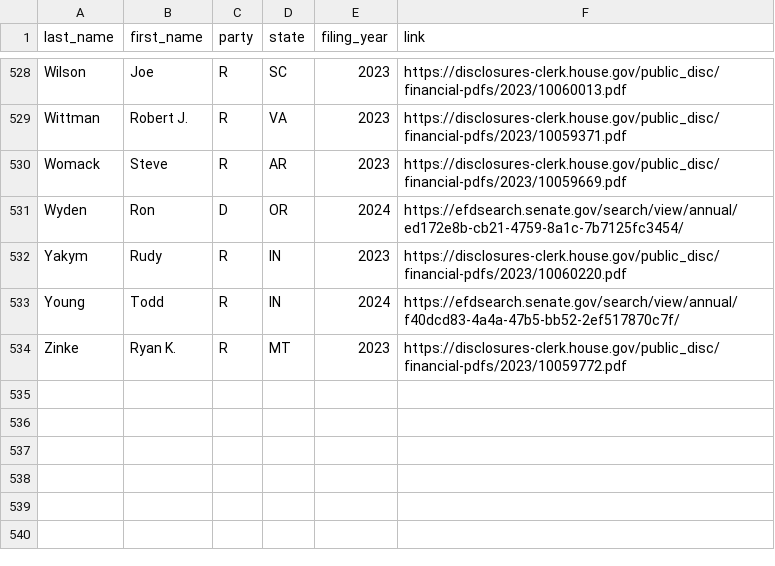
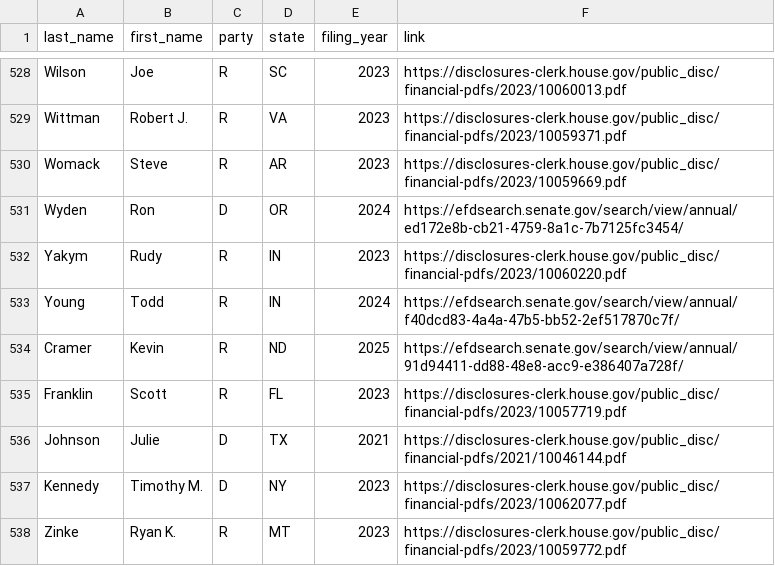
Before and after one commit to jlopp/bitcoin-politicians, a CSV file: automated_updates/all_source_data/source_data_links.csv, drawn as a sheet; only a part is shown, gaps mark what is left out; the diff names each change by its address in the sheet, - before the commit and + after, or states it on an @@ line.

```diff
--- a/automated_updates/all_source_data/source_data_links.csv
+++ b/automated_updates/all_source_data/source_data_links.csv
+row 534: Cramer | Kevin | R | ND | 2025 | https://efdsearch.senate.gov/search/view/annual/91d94411-dd88-48e8-acc9-e386407a728f/
+row 535: Franklin | Scott | R | FL | 2023 | https://disclosures-clerk.house.gov/public_disc/financial-pdfs/2023/10057719.pdf
+row 536: Johnson | Julie | D | TX | 2021 | https://disclosures-clerk.house.gov/public_disc/financial-pdfs/2021/10046144.pdf
+row 537: Kennedy | Timothy M. | D | NY | 2023 | https://disclosures-clerk.house.gov/public_disc/financial-pdfs/2023/10062077.pdf
```
Also changed, not shown: automated_updates/all_source_data/Whitehouse_Sheldon_RI_2024_senate.csv, automated_updates/final_datasets/final_summary_data.csv, 7 other files.
